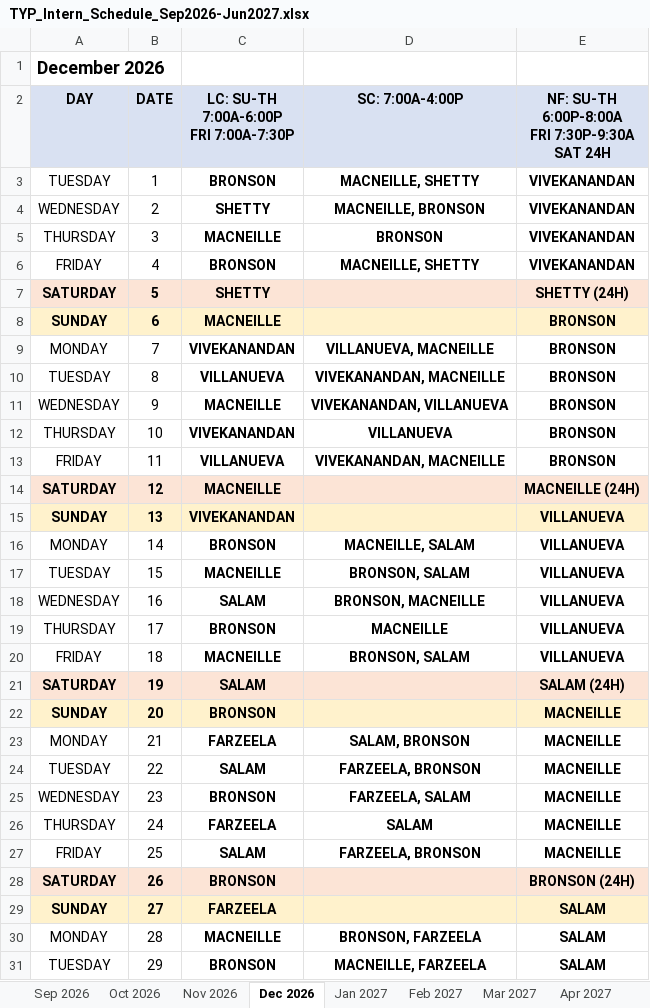
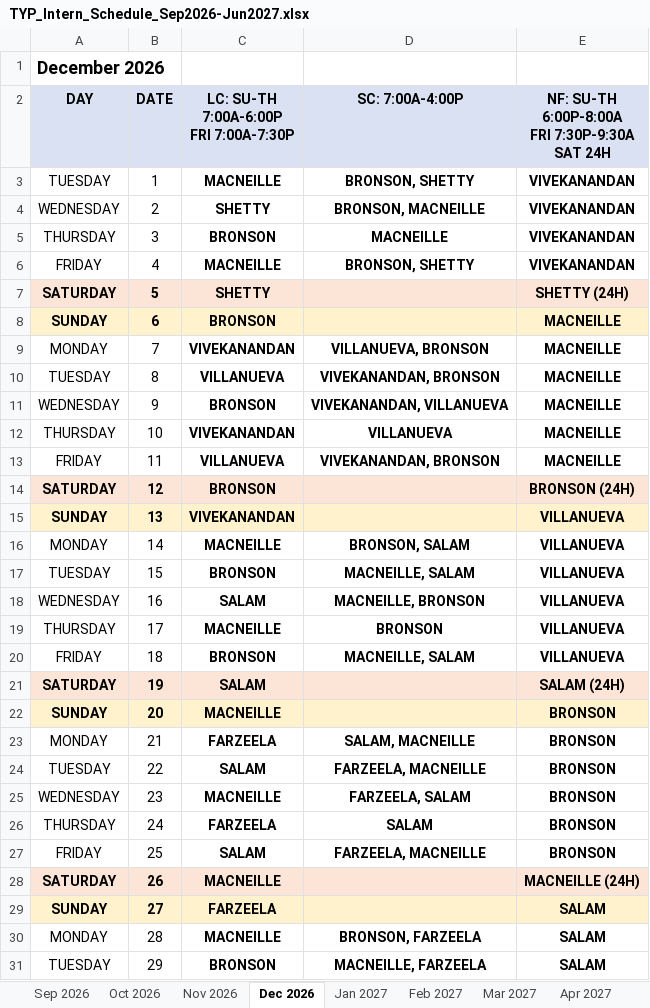
Before and after one commit to dgkenn/Codex-playground-, an Excel workbook: intern_schedule_2026-2027/schedules/TYP_Intern_Schedule_Sep2026-Jun2027.xlsx, sheet Dec 2026, drawn as a sheet; only a part is shown; values as stored, in another font and other column widths than the file's, no borders; the diff covers the shown part only; the diff names each change by its address in the sheet, - before the commit and + after, or states it on an @@ line.

```diff
--- a/intern_schedule_2026-2027/schedules/TYP_Intern_Schedule_Sep2026-Jun2027.xlsx (sheet Dec 2026)
+++ b/intern_schedule_2026-2027/schedules/TYP_Intern_Schedule_Sep2026-Jun2027.xlsx (sheet Dec 2026)
-C3: BRONSON
+C3: MACNEILLE
-D3 (SC: 7:00A-4:00P): MACNEILLE, SHETTY
+D3 (SC: 7:00A-4:00P): BRONSON, SHETTY
-D4 (SC: 7:00A-4:00P): MACNEILLE, BRONSON
+D4 (SC: 7:00A-4:00P): BRONSON, MACNEILLE
-C5: MACNEILLE
+C5: BRONSON
-D5 (SC: 7:00A-4:00P): BRONSON
+D5 (SC: 7:00A-4:00P): MACNEILLE
-C6: BRONSON
+C6: MACNEILLE
-D6 (SC: 7:00A-4:00P): MACNEILLE, SHETTY
+D6 (SC: 7:00A-4:00P): BRONSON, SHETTY
-C8: MACNEILLE
+C8: BRONSON
-E8:E13: BRONSON
+E8:E13: MACNEILLE
-D9 (SC: 7:00A-4:00P): VILLANUEVA, MACNEILLE
+D9 (SC: 7:00A-4:00P): VILLANUEVA, BRONSON
-D10 (SC: 7:00A-4:00P): VIVEKANANDAN, MACNEILLE
+D10 (SC: 7:00A-4:00P): VIVEKANANDAN, BRONSON
-C11: MACNEILLE
+C11: BRONSON
-D13 (SC: 7:00A-4:00P): VIVEKANANDAN, MACNEILLE
+D13 (SC: 7:00A-4:00P): VIVEKANANDAN, BRONSON
-C14: MACNEILLE
+C14: BRONSON
-E14: MACNEILLE (24H)
+E14: BRONSON (24H)
-C16: BRONSON
+C16: MACNEILLE
-D16 (SC: 7:00A-4:00P): MACNEILLE, SALAM
+D16 (SC: 7:00A-4:00P): BRONSON, SALAM
-C17: MACNEILLE
+C17: BRONSON
-D17 (SC: 7:00A-4:00P): BRONSON, SALAM
+D17 (SC: 7:00A-4:00P): MACNEILLE, SALAM
-D18 (SC: 7:00A-4:00P): BRONSON, MACNEILLE
+D18 (SC: 7:00A-4:00P): MACNEILLE, BRONSON
-C19: BRONSON
+C19: MACNEILLE
-D19 (SC: 7:00A-4:00P): MACNEILLE
+D19 (SC: 7:00A-4:00P): BRONSON
-C20: MACNEILLE
+C20: BRONSON
-D20 (SC: 7:00A-4:00P): BRONSON, SALAM
+D20 (SC: 7:00A-4:00P): MACNEILLE, SALAM
-C22: BRONSON
+C22: MACNEILLE
-E22:E27: MACNEILLE
+E22:E27: BRONSON
-D23 (SC: 7:00A-4:00P): SALAM, BRONSON
+D23 (SC: 7:00A-4:00P): SALAM, MACNEILLE
-D24 (SC: 7:00A-4:00P): FARZEELA, BRONSON
+D24 (SC: 7:00A-4:00P): FARZEELA, MACNEILLE
-C25: BRONSON
+C25: MACNEILLE
-D27 (SC: 7:00A-4:00P): FARZEELA, BRONSON
+D27 (SC: 7:00A-4:00P): FARZEELA, MACNEILLE
-C28: BRONSON
+C28: MACNEILLE
-E28: BRONSON (24H)
+E28: MACNEILLE (24H)
```
Also changed, not shown: 2 edited cells elsewhere in this sheet, sheet Nov 2026, sheet Apr 2027, intern_schedule_2026-2027/schedules/TYP_April_2027.xlsx, intern_schedule_2026-2027/schedules/TYP_December_2026.xlsx, 13 other files.
